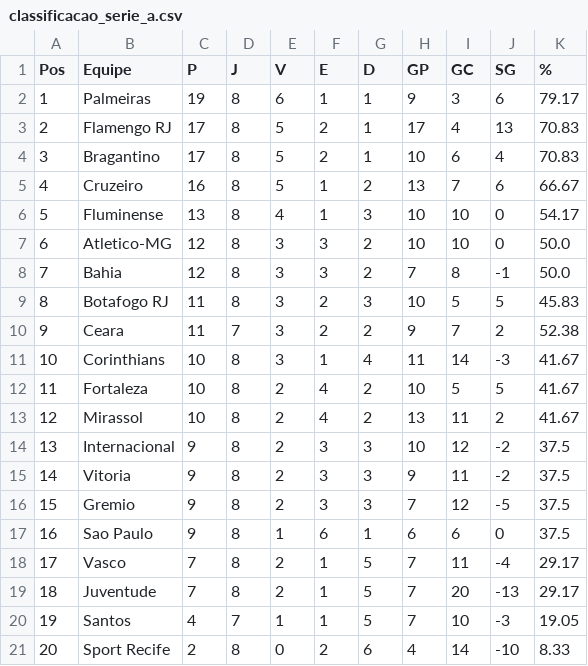
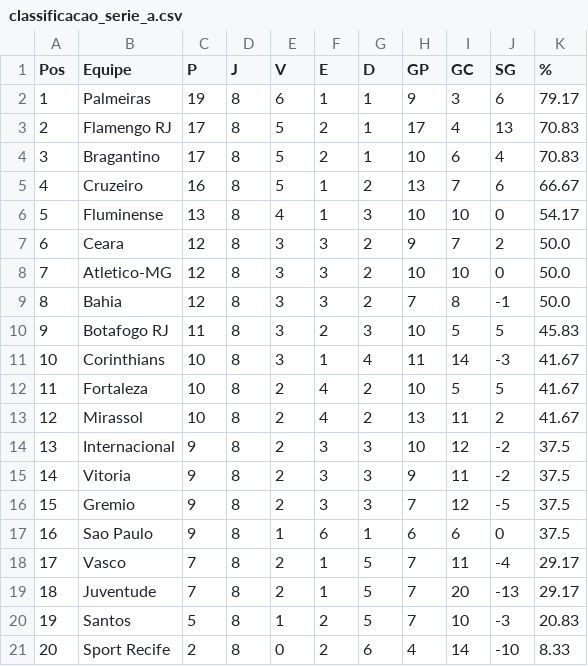
Before and after one commit to tlvzz/campeonato-brasileiro, a CSV file: classificacao_serie_a.csv, drawn as a sheet; removed rows and columns are numbered as before the commit, all else as after; the diff names each change by its address in the sheet, - before the commit and + after, or states it on an @@ line.

```diff
--- a/classificacao_serie_a.csv
+++ b/classificacao_serie_a.csv
+row 7: 6 | Ceara | 12 | 8 | 3 | 3 | 2 | 9 | 7 | 2 | 50.0
@@ column A (Pos) renumbered between rows 8 and 10 @@
-row 10: 9 | Ceara | 11 | 7 | 3 | 2 | 2 | 9 | 7 | 2 | 52.38
-C20 (P): 4
+C20 (P): 5
-D20 (J): 7
+D20 (J): 8
-F20 (E): 1
+F20 (E): 2
-K20 (%): 19.05
+K20 (%): 20.83
```
Also changed, not shown: resultados_serie_a.csv, 1 other file.
